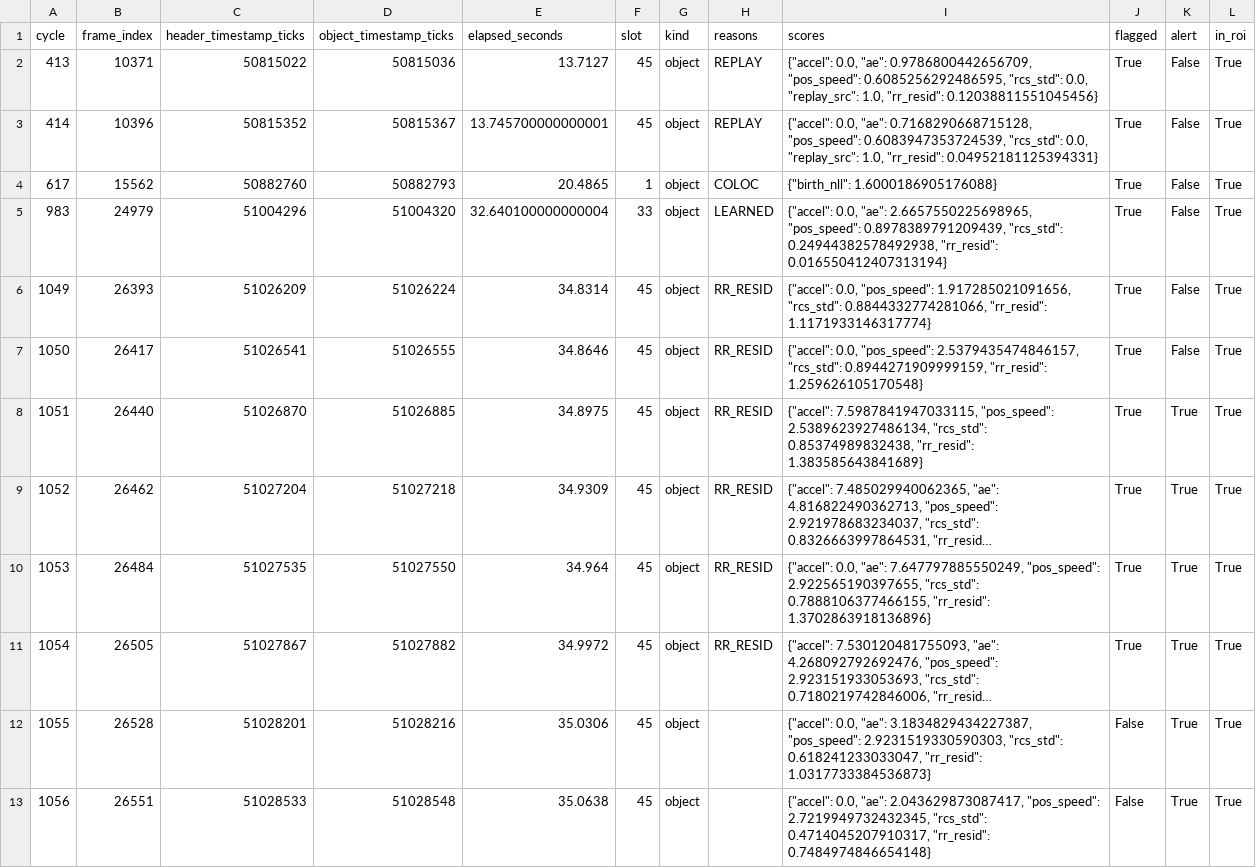
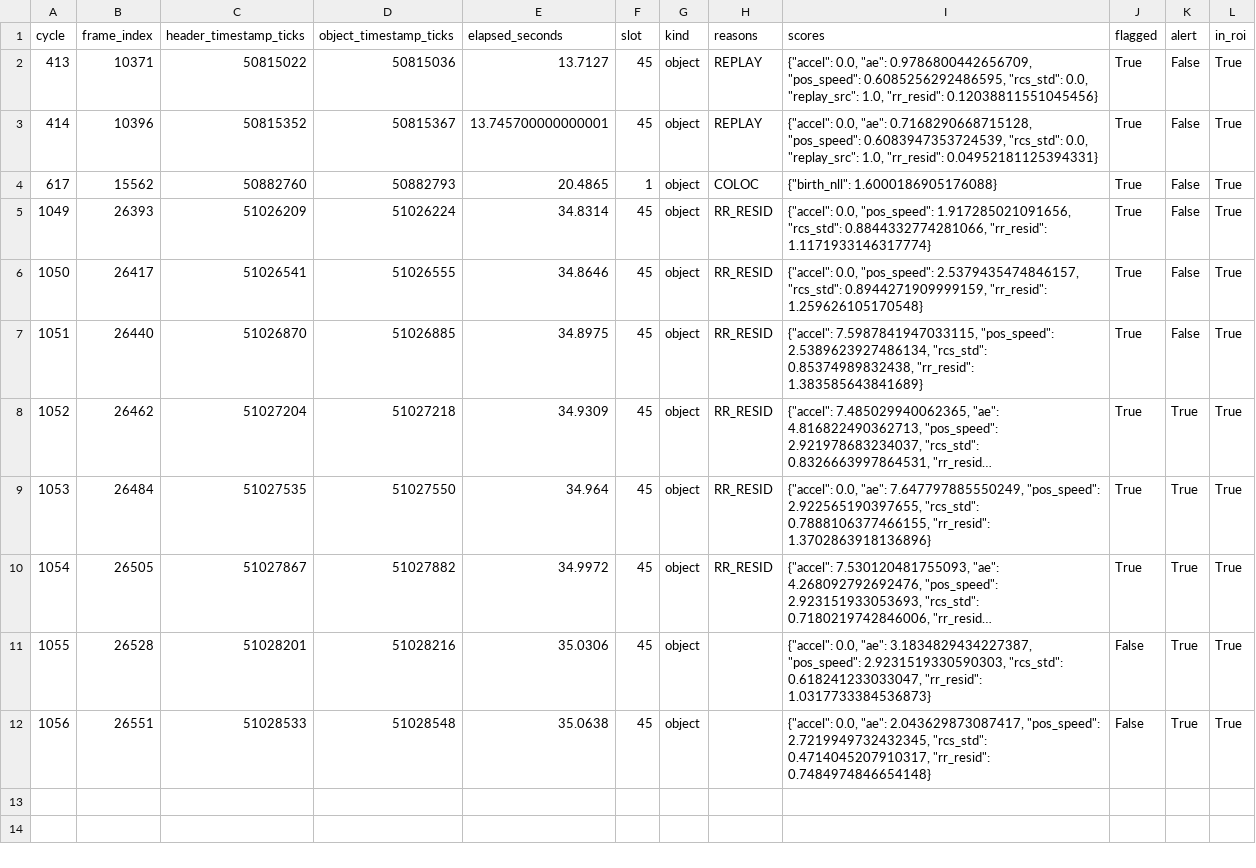
Before and after one commit to Aurora-source/phantom-guard, a CSV file: docs/results/demo_multiplePeopleChaotic_test_clean_alerts.csv, drawn as a sheet; long unchanged cells end in …; removed rows and columns are numbered as before the commit, all else as after; the diff names each change by its address in the sheet, - before the commit and + after, or states it on an @@ line.

```diff
--- a/docs/results/demo_multiplePeopleChaotic_test_clean_alerts.csv
+++ b/docs/results/demo_multiplePeopleChaotic_test_clean_alerts.csv
-row 5: 983 | 24979 | 51004296 | 51004320 | 32.640100000000004 | 33 | object | LEARNED | {"accel": 0.0, "ae": 2.6657550225698965, "pos_speed": 0.8978389791209439, "rcs_std": 0.24944382578492938, "rr_resid": 0.016550412407313194} | True | False | True
-K7 (alert): True
+K7 (alert): False
```
Also changed, not shown: docs/results/attack_eval_clean.csv, docs/results/clean_eval.csv, 26 other files.
